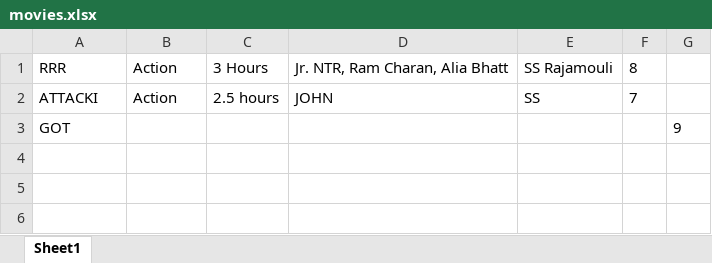
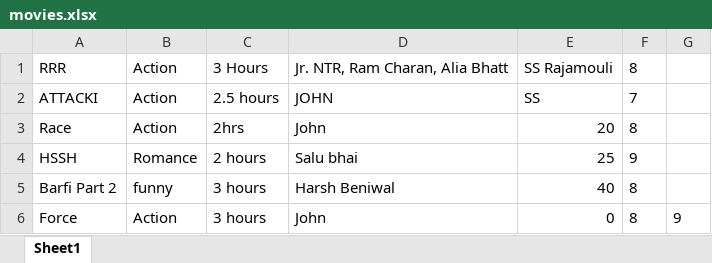
Before and after one commit to niharparmar-deloitte/HU_Python_Track, an Excel workbook: main_assignment/movies.xlsx, sheet Sheet1, drawn as a sheet; values as stored, in another font and other column widths than the file's, no borders; removed rows and columns are numbered as before the commit, all else as after; the diff names each change by its address in the sheet, - before the commit and + after, or states it on an @@ line.

Commit message:
updated-excel-sheet-of-movies

```diff
--- a/main_assignment/movies.xlsx (sheet Sheet1)
+++ b/main_assignment/movies.xlsx (sheet Sheet1)
-row 3: GOT |  |  |  |  |  | 9
+row 3: Race | Action | 2hrs | John | 20 | 8
+row 4: HSSH | Romance | 2 hours | Salu bhai | 25 | 9
+row 5: Barfi Part 2 | funny | 3 hours | Harsh Beniwal | 40 | 8
+row 6: Force | Action | 3 hours | John | 0 | 8 | 9
```
